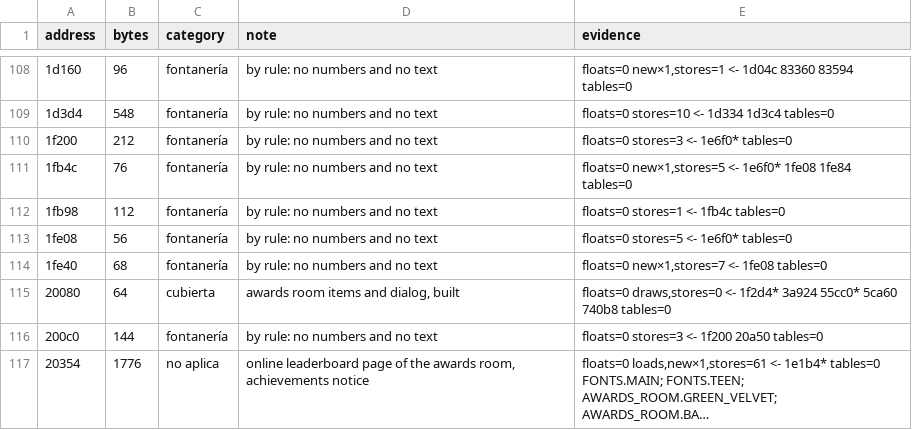
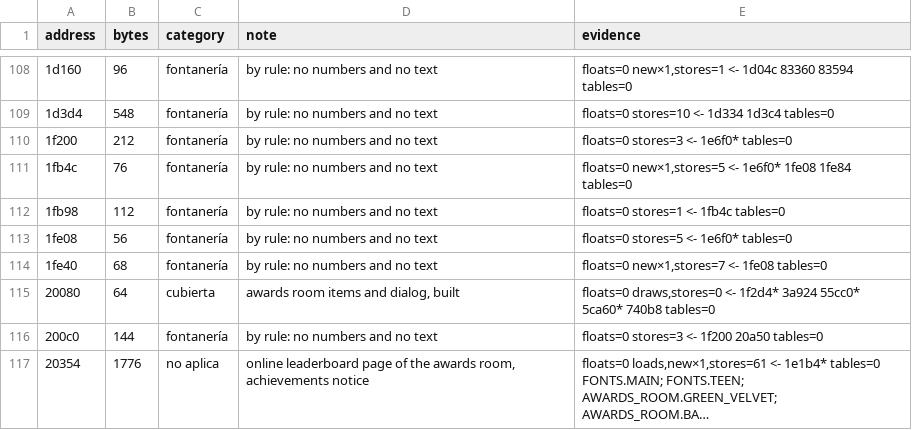
Before and after one commit to msucedo/AirportMania2Web, a TSV file: docs/unread.tsv, drawn as a sheet; only a part is shown, gaps mark what is left out; long unchanged cells end in …; the diff covers the shown part only; the diff names each change by its address in the sheet, - before the commit and + after, or states it on an @@ line.

```diff
--- a/docs/unread.tsv
+++ b/docs/unread.tsv
-E115 (evidence): …3a924 55cc0* 5ca60 740b8 tables=0
+E115 (evidence): …3a924 55cc0* 5ca60* 740b8 tables=0
```
Also changed, not shown: 3 removed rows and 5 edited cells elsewhere in this file, 4 other files.
